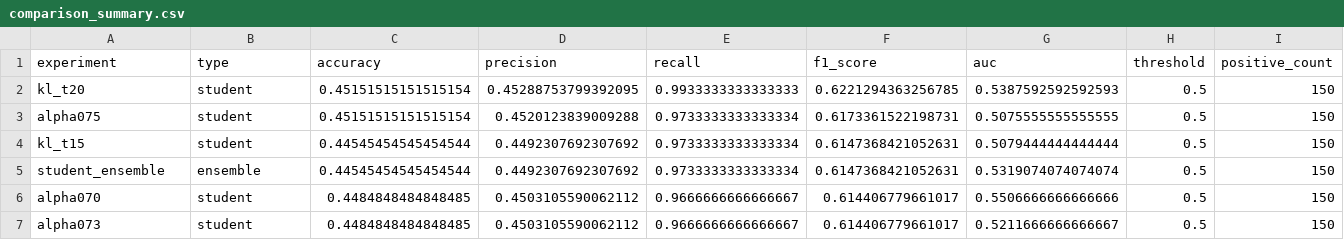
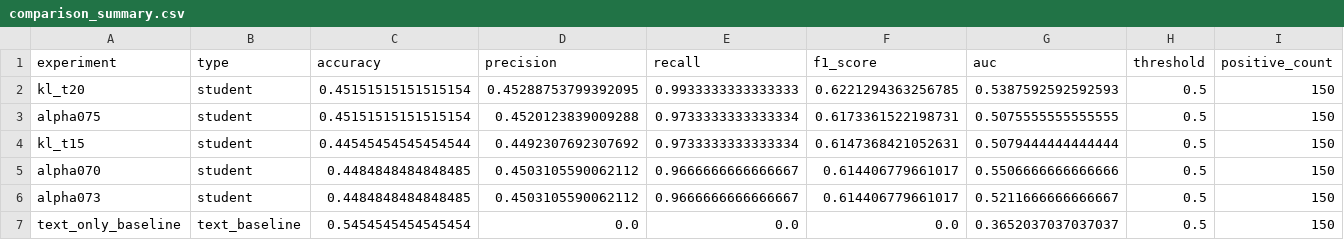
Before and after one commit to Joycejinnn/DDA4210, a CSV file: evaluation_outputs/compare_experiments/comparison_summary.csv, drawn as a sheet; only a part is shown; removed rows and columns are numbered as before the commit, all else as after; rows hold the shown columns only; the diff names each change by its address in the sheet, - before the commit and + after, or states it on an @@ line.

```diff
--- a/evaluation_outputs/compare_experiments/comparison_summary.csv
+++ b/evaluation_outputs/compare_experiments/comparison_summary.csv
-row 5: student_ensemble | ensemble | 0.44545454545454544 | 0.4492307692307692 | 0.9733333333333334 | 0.6147368421052631 | 0.5319074074074074 | 0.5 | 150
+row 7: text_only_baseline | text_baseline | 0.5454545454545454 | 0.0 | 0.0 | 0.0 | 0.3652037037037037 | 0.5 | 150
```
Also changed, not shown: 9 other files.
